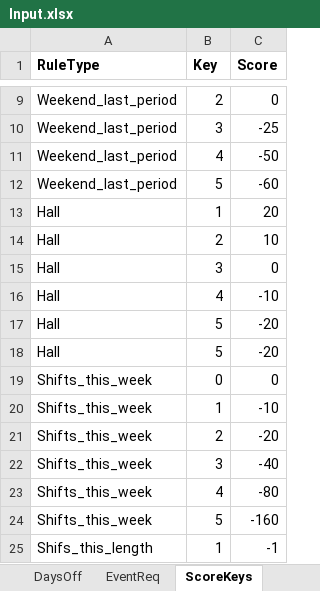
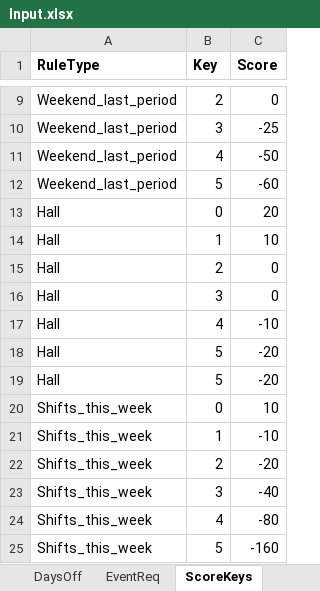
Before and after one commit to siljag23/Verkfraedi_X, an Excel workbook: Input.xlsx, sheet ScoreKeys, drawn as a sheet; only a part is shown, gaps mark what is left out; the shorter side is filled out with more unchanged rows; values as stored, in another font and other column widths than the file's, no borders; addresses are those after the commit; the diff names each change by its address in the sheet, - before the commit and + after, or states it on an @@ line.

Commit message:
Add files via upload

```diff
--- a/Input.xlsx (sheet ScoreKeys)
+++ b/Input.xlsx (sheet ScoreKeys)
-B13 (Key): 1
+B13 (Key): 0
-B14 (Key): 2
+B14 (Key): 1
+row 15: Hall | 2 | 0
-C20 (Score): 0
+C20 (Score): 10
```
